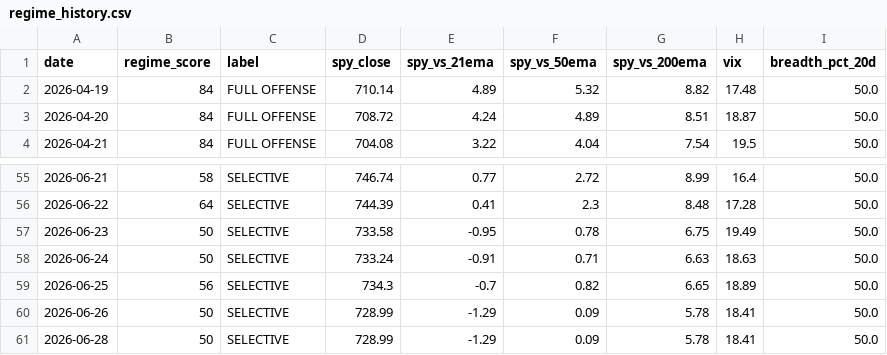
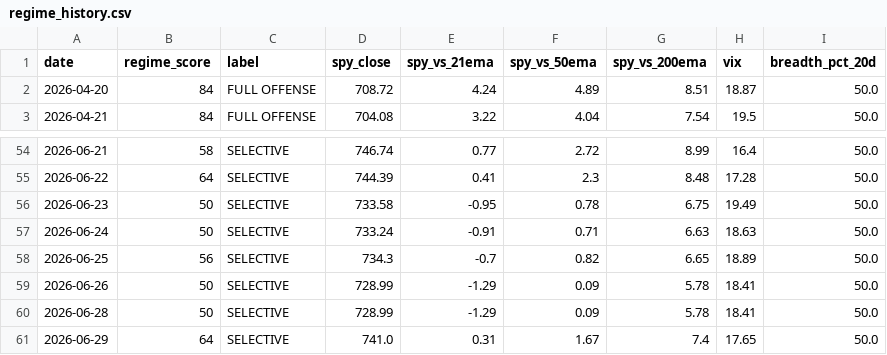
Before and after one commit to VamsiKrishna2021/alpha-engine, a CSV file: data/regime_history.csv, drawn as a sheet; only a part is shown, gaps mark what is left out; removed rows and columns are numbered as before the commit, all else as after; the diff names each change by its address in the sheet, - before the commit and + after, or states it on an @@ line.

```diff
--- a/data/regime_history.csv
+++ b/data/regime_history.csv
-row 2: 2026-04-19 | 84 | FULL OFFENSE | 710.14 | 4.89 | 5.32 | 8.82 | 17.48 | 50.0
+row 61: 2026-06-29 | 64 | SELECTIVE | 741.0 | 0.31 | 1.67 | 7.4 | 17.65 | 50.0
```
Also changed, not shown: data/breadth_history.csv, 3 other files.
